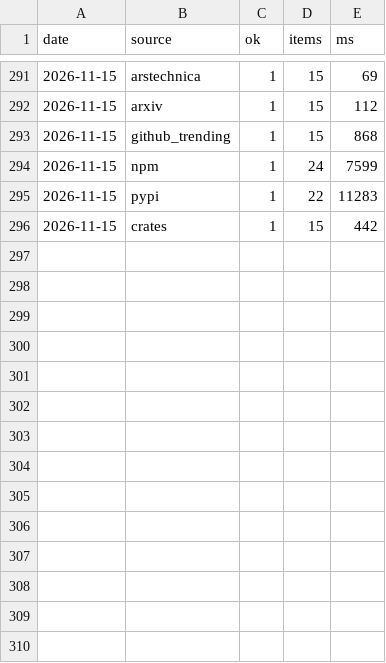
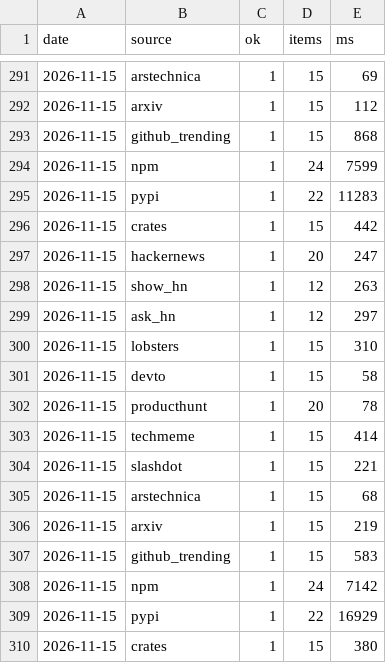
Before and after one commit to zalize-com/trendscope, a CSV file: data/health-log.csv, drawn as a sheet; only a part is shown, gaps mark what is left out; the diff names each change by its address in the sheet, - before the commit and + after, or states it on an @@ line.

Commit message:
data: daily snapshot 2026-11-15

```diff
--- a/data/health-log.csv
+++ b/data/health-log.csv
+row 297: 2026-11-15 | hackernews | 1 | 20 | 247
+row 298: 2026-11-15 | show_hn | 1 | 12 | 263
+row 299: 2026-11-15 | ask_hn | 1 | 12 | 297
+row 300: 2026-11-15 | lobsters | 1 | 15 | 310
+row 301: 2026-11-15 | devto | 1 | 15 | 58
+row 302: 2026-11-15 | producthunt | 1 | 20 | 78
+row 303: 2026-11-15 | techmeme | 1 | 15 | 414
+row 304: 2026-11-15 | slashdot | 1 | 15 | 221
+row 305: 2026-11-15 | arstechnica | 1 | 15 | 68
+row 306: 2026-11-15 | arxiv | 1 | 15 | 219
+row 307: 2026-11-15 | github_trending | 1 | 15 | 583
+row 308: 2026-11-15 | npm | 1 | 24 | 7142
+row 309: 2026-11-15 | pypi | 1 | 22 | 16929
+row 310: 2026-11-15 | crates | 1 | 15 | 380
```
Also changed, not shown: data/daily/2026-11-15.csv, data/hiring-history.csv, 10 other files.
